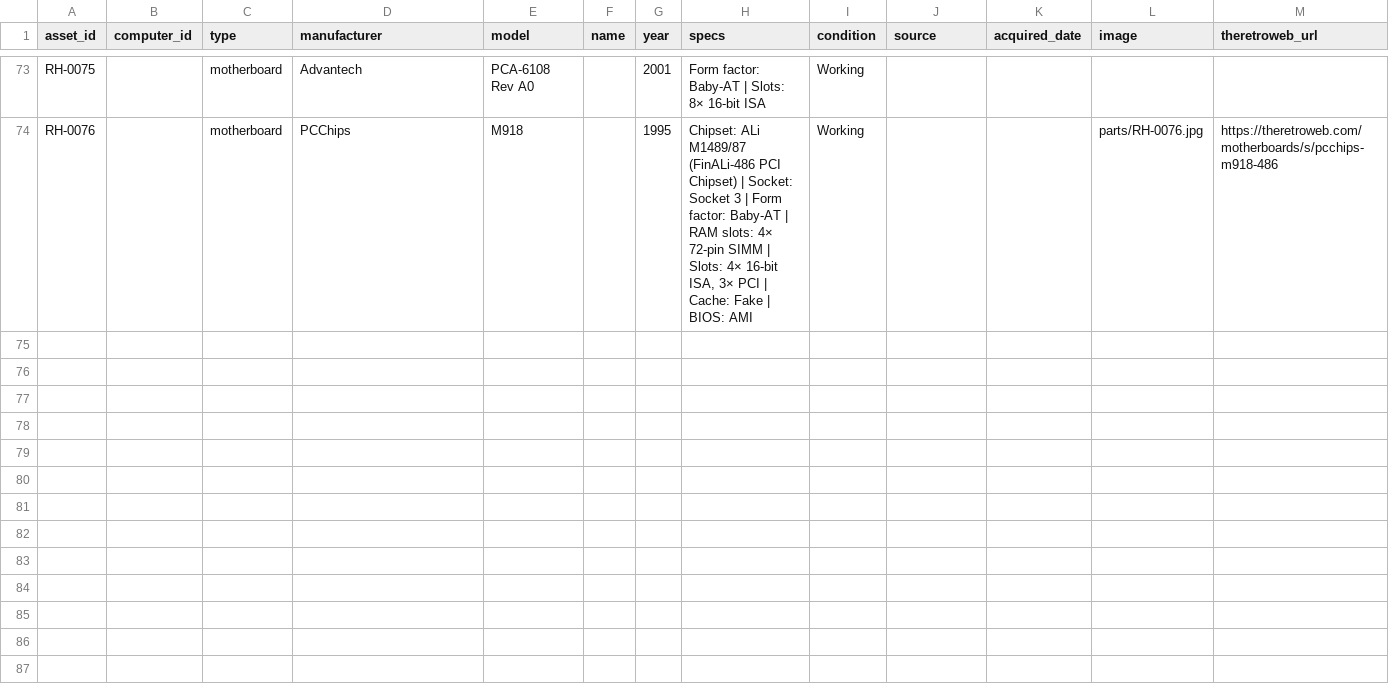
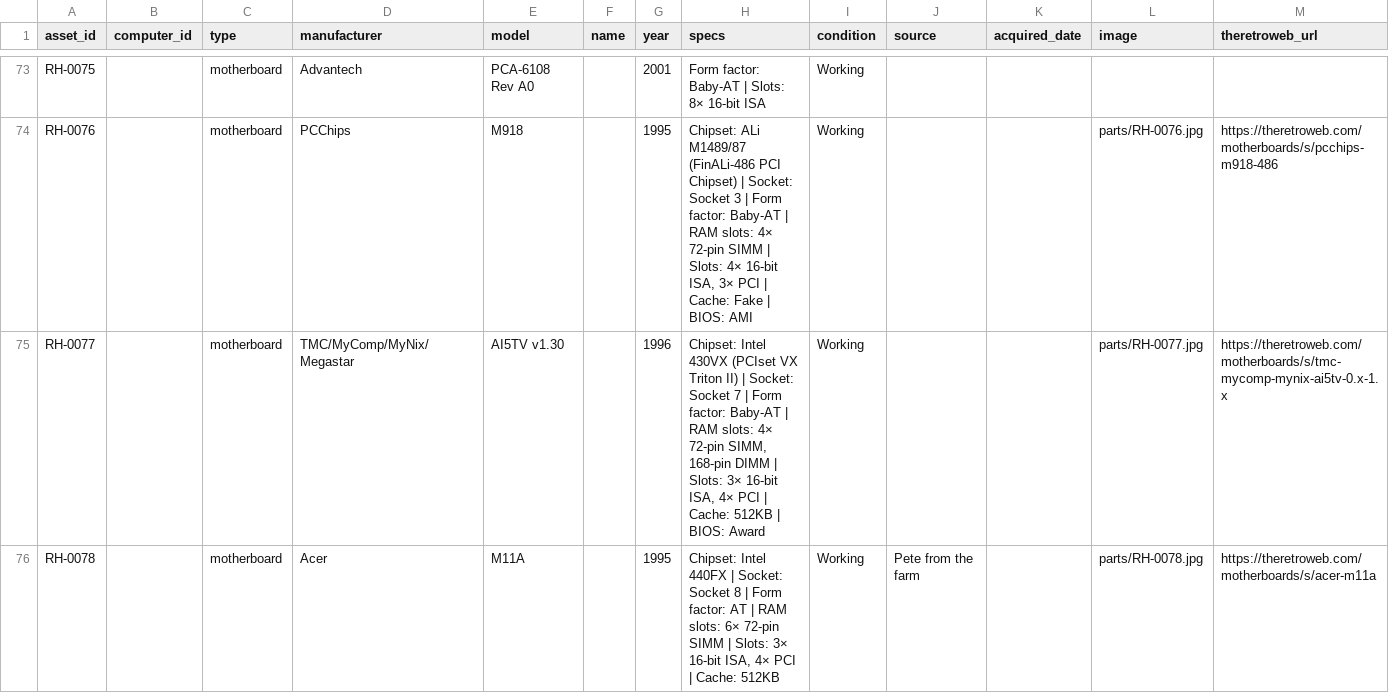
Before and after one commit to hmerrett/retro-hardware-database, a CSV file: data/parts.csv, drawn as a sheet; only a part is shown, gaps mark what is left out; rows hold the shown columns only; the diff names each change by its address in the sheet, - before the commit and + after, or states it on an @@ line.

```diff
--- a/data/parts.csv
+++ b/data/parts.csv
+row 75: RH-0077 |  | motherboard | TMC/MyComp/MyNix/Megastar | AI5TV v1.30 |  | 1996 | Chipset: Intel 430VX (PCIset VX Triton II) | Socket: Socket 7 | Form factor: Baby-AT | RAM slots: 4× 72-pin SIMM, 168-pin DIMM | Slots: 3× 16-bit ISA, 4× PCI | Cache: 512KB | BIOS: Award | Working |  |  | parts/RH-0077.jpg | https://theretroweb.com/motherboards/s/tmc-mycomp-mynix-ai5tv-0.x-1.x
+row 76: RH-0078 |  | motherboard | Acer | M11A |  | 1995 | Chipset: Intel 440FX | Socket: Socket 8 | Form factor: AT | RAM slots: 6× 72-pin SIMM | Slots: 3× 16-bit ISA, 4× PCI | Cache: 512KB | Working | Pete from the farm |  | parts/RH-0078.jpg | https://theretroweb.com/motherboards/s/acer-m11a
```
Also changed, not shown: 2 other files.
